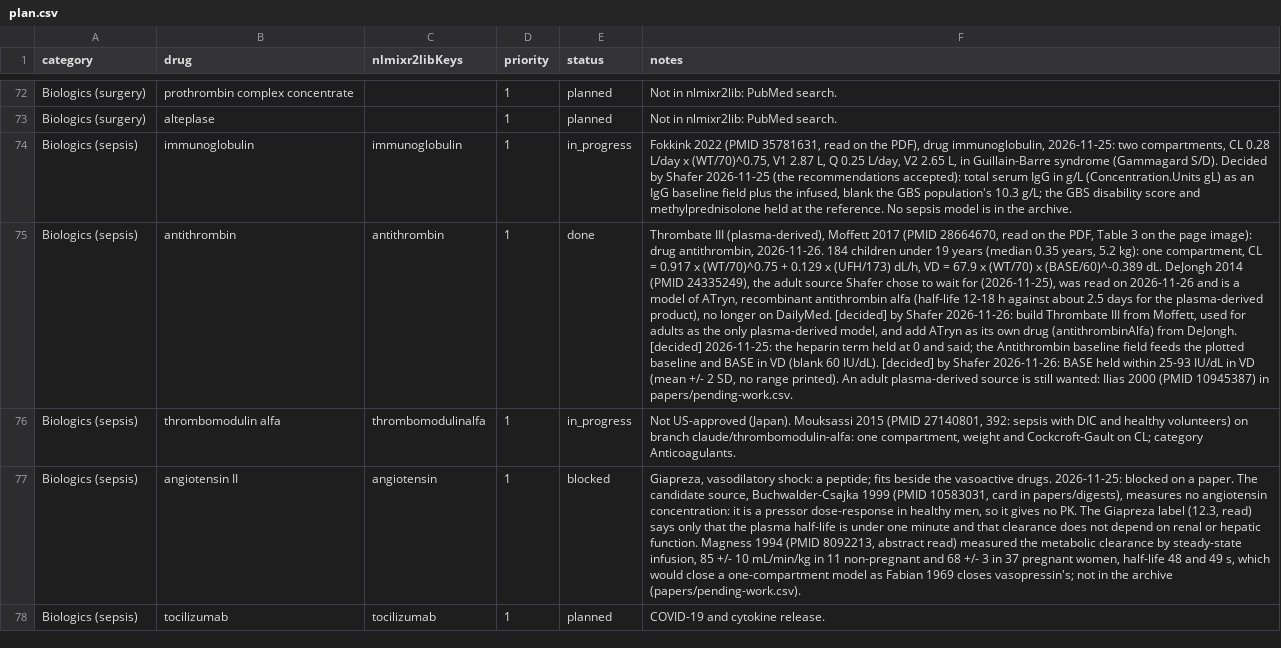
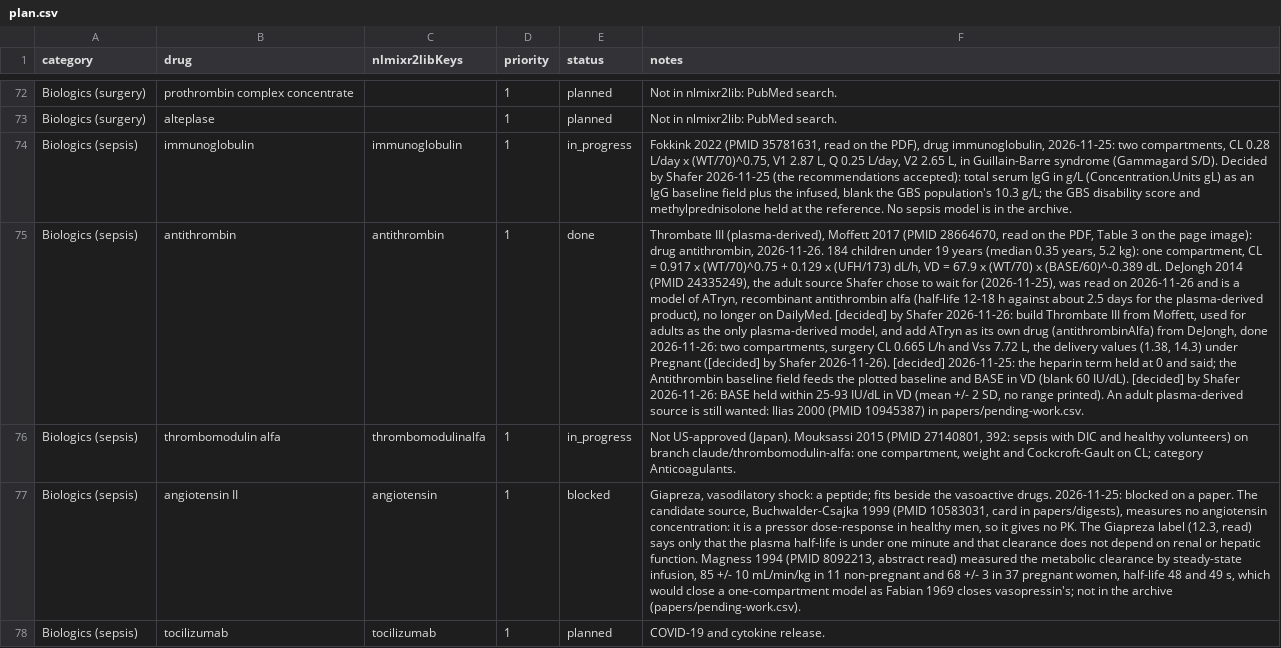
Before and after one commit to StevenLShafer/stanpumpR, a CSV file: docs/library-expansion/plan.csv, drawn as a sheet; only a part is shown, gaps mark what is left out; the diff names each change by its address in the sheet, - before the commit and + after, or states it on an @@ line.

```diff
--- a/docs/library-expansion/plan.csv
+++ b/docs/library-expansion/plan.csv
-F75 (notes): …(antithrombinAlfa) from DeJongh. [decided] 2026-11-25:…
+F75 (notes): …(antithrombinAlfa) from DeJongh, done 2026-11-26: two compartments, surgery CL 0.665 L/h and Vss 7.72 L, the delivery values (1.38, 14.3) under Pregnant ([decided] by Shafer 2026-11-26). [decided] 2026-11-25:…
```
Also changed, not shown: inst/extdata/drugDefaults_global.csv, inst/extdata/fdaLabels.csv, 18 other files.
